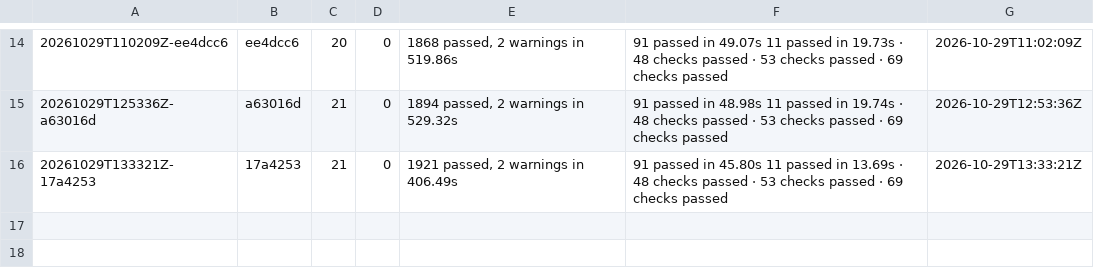
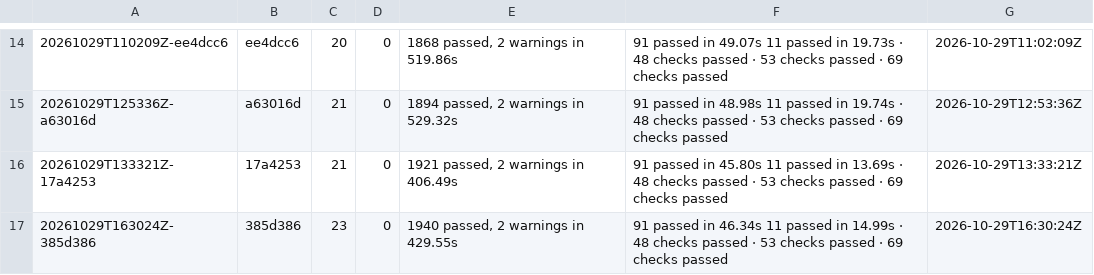
Before and after one commit to archnemix/Archx-Agent, a TSV file: docs/ci/RUNS.tsv, drawn as a sheet; only a part is shown, gaps mark what is left out.

```diff
--- a/docs/ci/RUNS.tsv
+++ b/docs/ci/RUNS.tsv
@@ -16 +16,2 @@
 20261029T133321Z-17a4253	17a4253	21	0	1921 passed, 2 warnings in 406.49s	91 passed in 45.80s 11 passed in 13.69s · 48 checks passed · 53 checks passed · 69 checks passed	2026-10-29T13:33:21Z
+20261029T163024Z-385d386	385d386	23	0	1940 passed, 2 warnings in 429.55s	91 passed in 46.34s 11 passed in 14.99s · 48 checks passed · 53 checks passed · 69 checks passed	2026-10-29T16:30:24Z
```
Also changed, not shown: 26 other files.
